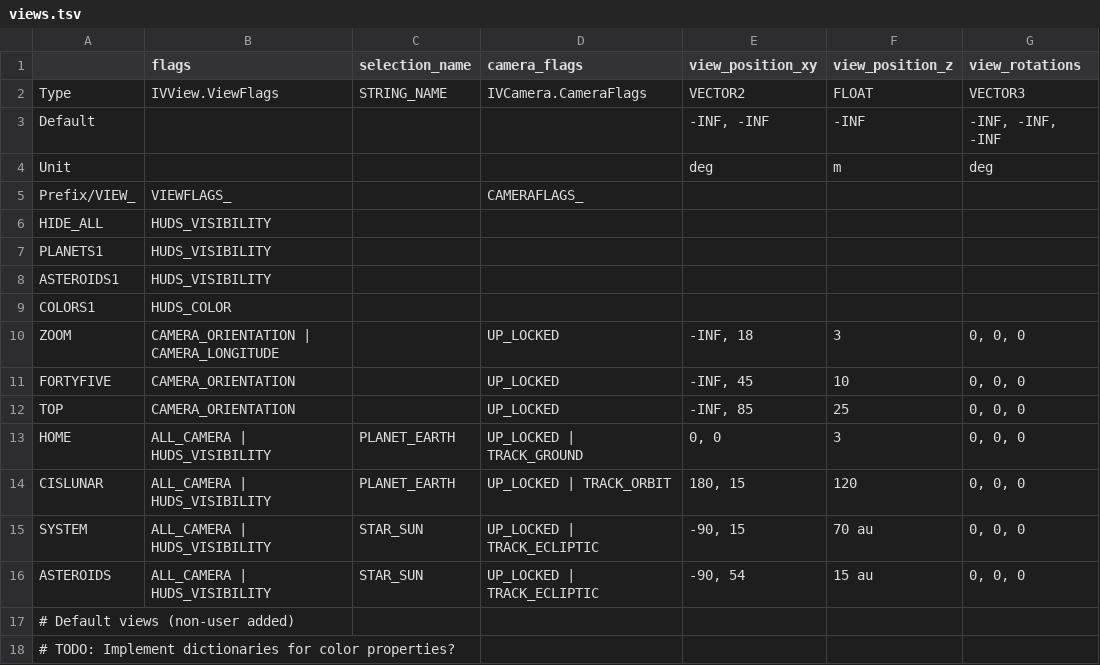
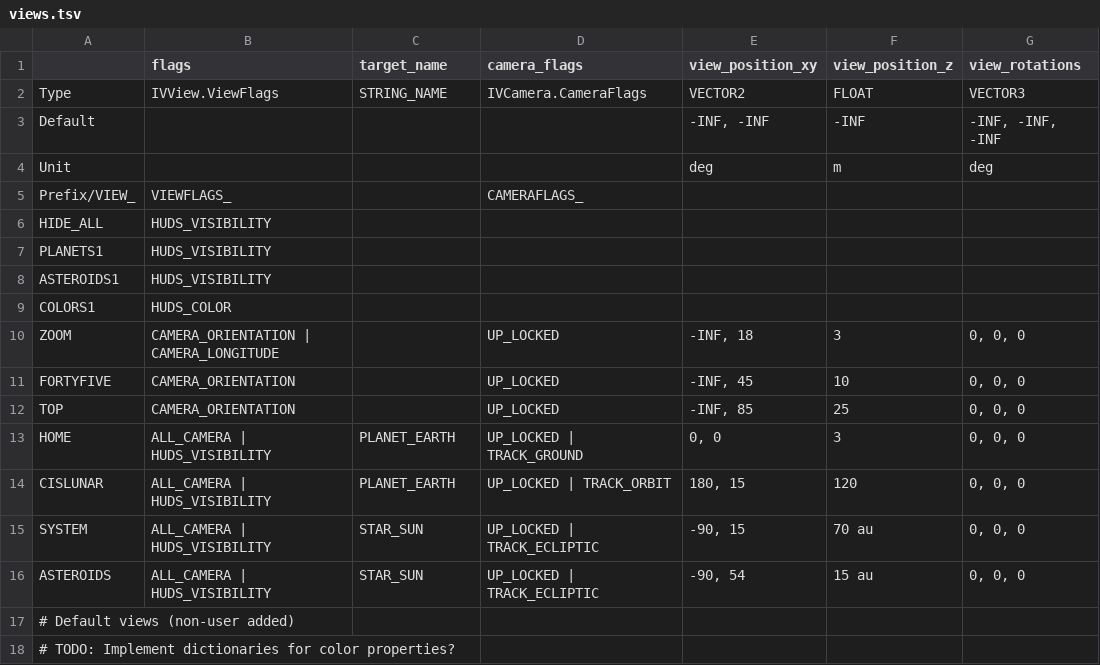
Before and after one commit to ivoyager/ivoyager_core, a TSV file: tables/views.tsv, drawn as a sheet; only a part is shown; the diff names each change by its address in the sheet, - before the commit and + after, or states it on an @@ line.

Commit message:
Move view.gd to ui_components; fix view target regression

```diff
--- a/tables/views.tsv
+++ b/tables/views.tsv
-C1: selection_name
+C1: target_name
```
Also changed, not shown: 8 other files.
